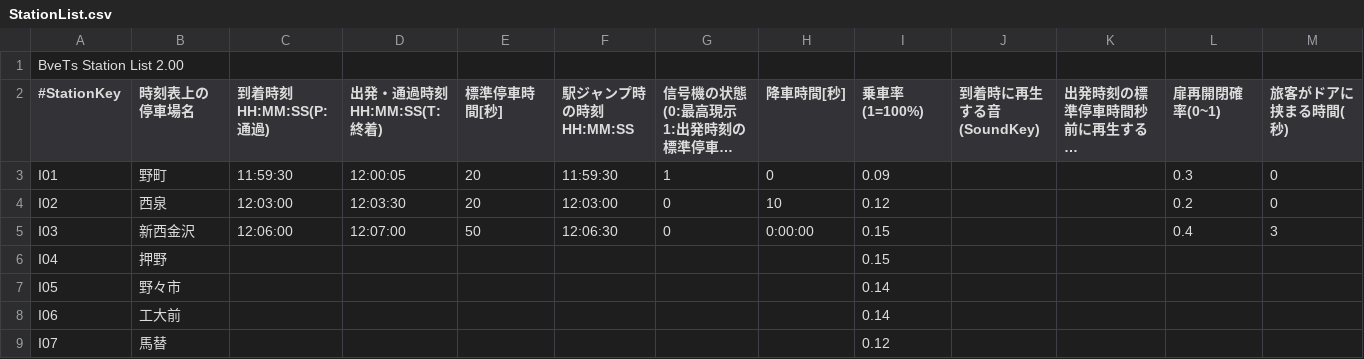
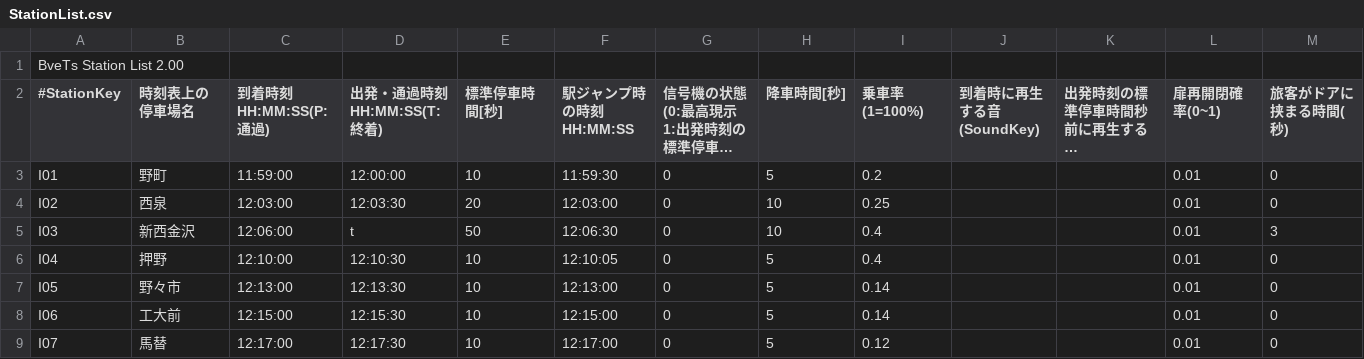
Before and after one commit to zawataku/BVE_hokutetsu, a CSV file: 北陸鉄道石川線/StationList.csv, drawn as a sheet; only a part is shown; long unchanged cells end in …; the diff covers the shown part only; the diff names each change by its address in the sheet, - before the commit and + after, or states it on an @@ line.

```diff
--- a/北陸鉄道石川線/StationList.csv
+++ b/北陸鉄道石川線/StationList.csv
-C3 (到着時刻HH:MM:SS(P:通過)): 11:59:30
+C3 (到着時刻HH:MM:SS(P:通過)): 11:59:00
-D3 (出発・通過時刻HH:MM:SS(T:終着)): 12:00:05
+D3 (出発・通過時刻HH:MM:SS(T:終着)): 12:00:00
-E3 (標準停車時間[秒]): 20
+E3 (標準停車時間[秒]): 10
-G3: 1
+G3: 0
-H3 (降車時間[秒]): 0
+H3 (降車時間[秒]): 5
-I3 (乗車率(1=100%)): 0.09
+I3 (乗車率(1=100%)): 0.2
-L3 (扉再開閉確率(0~1)): 0.3
+L3 (扉再開閉確率(0~1)): 0.01
-I4 (乗車率(1=100%)): 0.12
+I4 (乗車率(1=100%)): 0.25
-L4 (扉再開閉確率(0~1)): 0.2
+L4 (扉再開閉確率(0~1)): 0.01
-D5 (出発・通過時刻HH:MM:SS(T:終着)): 12:07:00
+D5 (出発・通過時刻HH:MM:SS(T:終着)): t
-H5 (降車時間[秒]): 0:00:00
+H5 (降車時間[秒]): 10
-I5:I6 (乗車率(1=100%)): 0.15
+I5:I6 (乗車率(1=100%)): 0.4
-L5 (扉再開閉確率(0~1)): 0.4
+L5 (扉再開閉確率(0~1)): 0.01
-C6 (到着時刻HH:MM:SS(P:通過)): (empty)
+C6 (到着時刻HH:MM:SS(P:通過)): 12:10:00
-D6 (出発・通過時刻HH:MM:SS(T:終着)): (empty)
+D6 (出発・通過時刻HH:MM:SS(T:終着)): 12:10:30
-E6:E9 (標準停車時間[秒]): (empty)
+E6:E9 (標準停車時間[秒]): 10
-F6 (駅ジャンプ時の時刻HH:MM:SS): (empty)
+F6 (駅ジャンプ時の時刻HH:MM:SS): 12:10:05
-G6:G9: (empty)
+G6:G9: 0
-H6:H9 (降車時間[秒]): (empty)
+H6:H9 (降車時間[秒]): 5
-L6:L9 (扉再開閉確率(0~1)): (empty)
+L6:L9 (扉再開閉確率(0~1)): 0.01
-M6:M9 (旅客がドアに挟まる時間(秒)): (empty)
+M6:M9 (旅客がドアに挟まる時間(秒)): 0
-C7 (到着時刻HH:MM:SS(P:通過)): (empty)
+C7 (到着時刻HH:MM:SS(P:通過)): 12:13:00
-D7 (出発・通過時刻HH:MM:SS(T:終着)): (empty)
+D7 (出発・通過時刻HH:MM:SS(T:終着)): 12:13:30
-F7 (駅ジャンプ時の時刻HH:MM:SS): (empty)
+F7 (駅ジャンプ時の時刻HH:MM:SS): 12:13:00
-C8 (到着時刻HH:MM:SS(P:通過)): (empty)
+C8 (到着時刻HH:MM:SS(P:通過)): 12:15:00
-D8 (出発・通過時刻HH:MM:SS(T:終着)): (empty)
+D8 (出発・通過時刻HH:MM:SS(T:終着)): 12:15:30
-F8 (駅ジャンプ時の時刻HH:MM:SS): (empty)
+F8 (駅ジャンプ時の時刻HH:MM:SS): 12:15:00
-C9 (到着時刻HH:MM:SS(P:通過)): (empty)
+C9 (到着時刻HH:MM:SS(P:通過)): 12:17:00
-D9 (出発・通過時刻HH:MM:SS(T:終着)): (empty)
+D9 (出発・通過時刻HH:MM:SS(T:終着)): 12:17:30
-F9 (駅ジャンプ時の時刻HH:MM:SS): (empty)
+F9 (駅ジャンプ時の時刻HH:MM:SS): 12:17:00
```
Also changed, not shown: 99 edited cells elsewhere in this file, 北陸鉄道石川線/StationListSample.csv, 3 other files.
